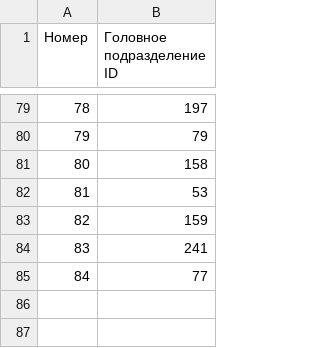
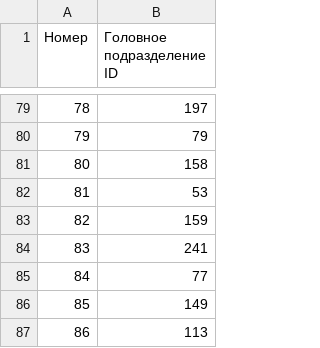
Before and after one commit to creamy-caprice/dataviewer, a CSV file: units/ua/Main_Division_UA.csv, drawn as a sheet; only a part is shown, gaps mark what is left out; the diff names each change by its address in the sheet, - before the commit and + after, or states it on an @@ line.

Commit message:
update UnitsUA.csv, UnitsUA.json, Sub_Division_UA.csv, Main_Division_UA.csv 2026-11-14 01:15

```diff
--- a/units/ua/Main_Division_UA.csv
+++ b/units/ua/Main_Division_UA.csv
+row 86: 85 | 149
+row 87: 86 | 113
```
Also changed, not shown: kml/Geolocations/UnitsUA.csv, units/ua/Sub_Division_UA.csv, 1 other file.
